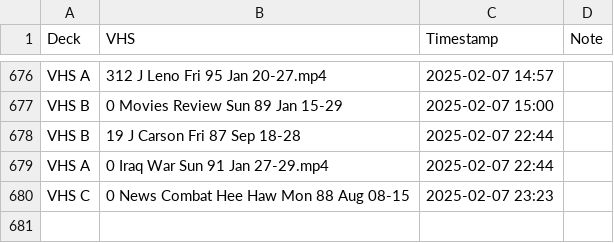
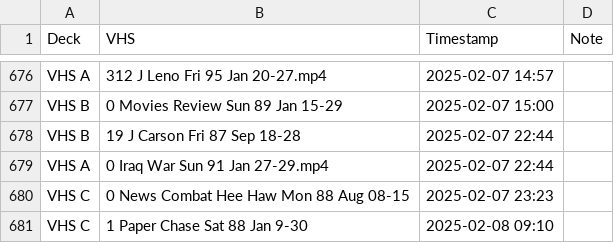
Before and after one commit to OATAP/tape-tracker, a CSV file: vhs_transfers.csv, drawn as a sheet; only a part is shown, gaps mark what is left out.

Commit message:
Auto-update: 2/8/2025 9:10 AM

```diff
--- a/vhs_transfers.csv
+++ b/vhs_transfers.csv
@@ -680 +680,2 @@ VHS A,0 Iraq War Sun 91 Jan 27-29.mp4,2025-02-07 22:44,
 VHS C,0 News Combat Hee Haw Mon 88 Aug 08-15,2025-02-07 23:23,
+VHS C,1 Paper Chase Sat 88 Jan 9-30,2025-02-08 09:10,
```
